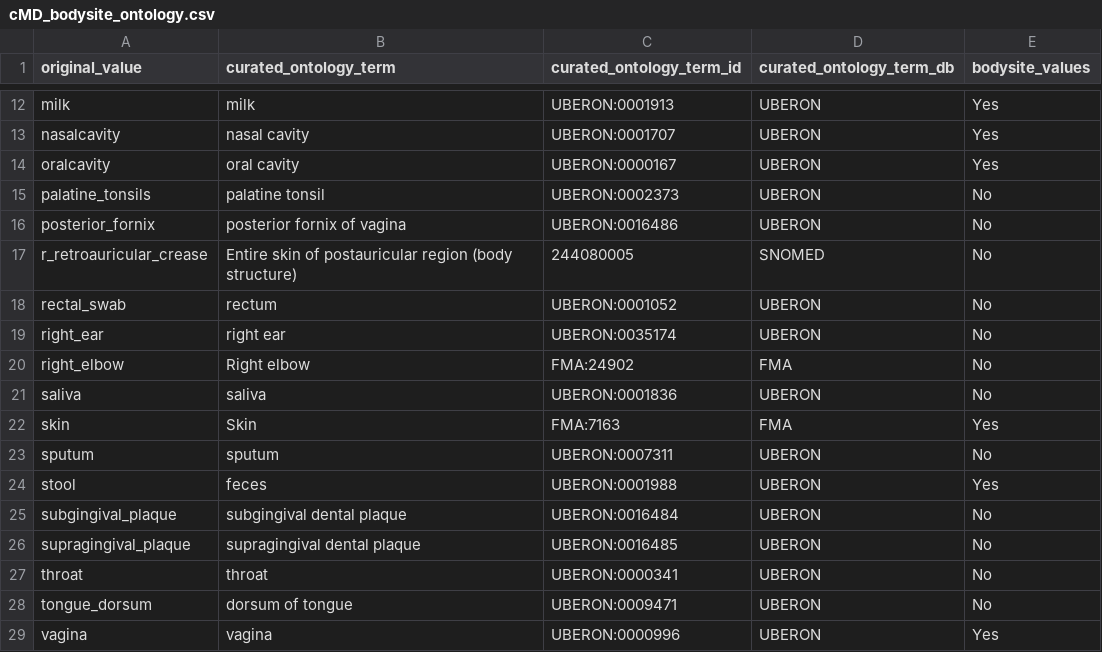
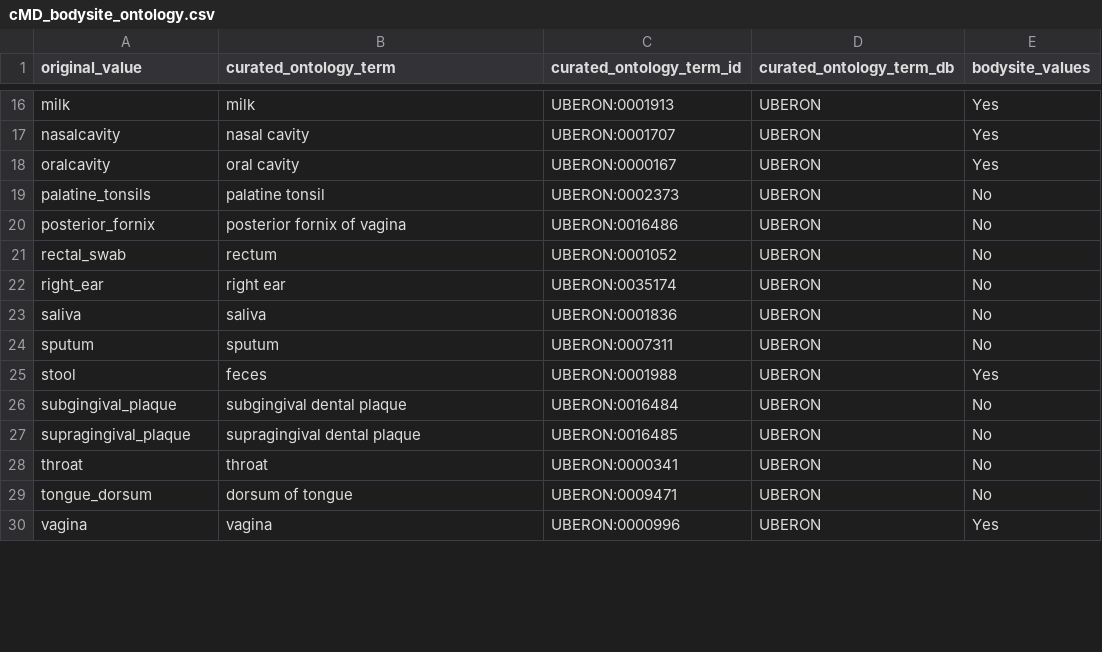
Before and after one commit to waldronlab/OmicsMLRepoData, a CSV file: curatedMetagenomicData/maps/cMD_bodysite_ontology.csv, drawn as a sheet; only a part is shown, gaps mark what is left out; the diff covers the shown part only.

```diff
--- a/curatedMetagenomicData/maps/cMD_bodysite_ontology.csv
+++ b/curatedMetagenomicData/maps/cMD_bodysite_ontology.csv
@@ -16,8 +20,5 @@
 "posterior_fornix","posterior fornix of vagina","UBERON:0016486","UBERON","No"
-"r_retroauricular_crease","Entire skin of postauricular region (body structure)","244080005","SNOMED","No"
 "rectal_swab","rectum","UBERON:0001052","UBERON","No"
 "right_ear","right ear","UBERON:0035174","UBERON","No"
-"right_elbow","Right elbow","FMA:24902","FMA","No"
 "saliva","saliva","UBERON:0001836","UBERON","No"
-"skin","Skin","FMA:7163","FMA","Yes"
 "sputum","sputum","UBERON:0007311","UBERON","No"
```
Also changed, not shown: 17 added rows and 3 removed rows elsewhere in this file.
